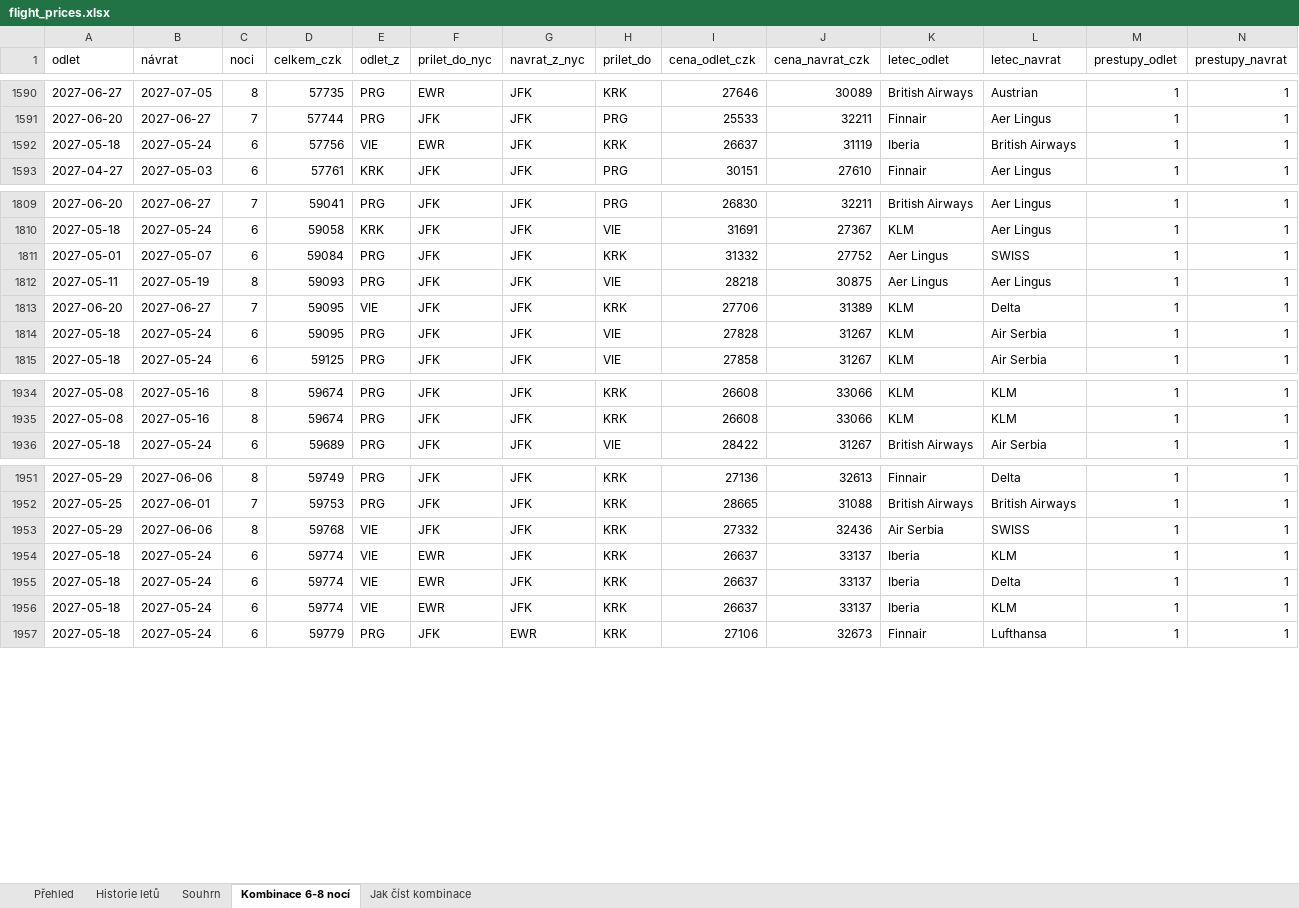
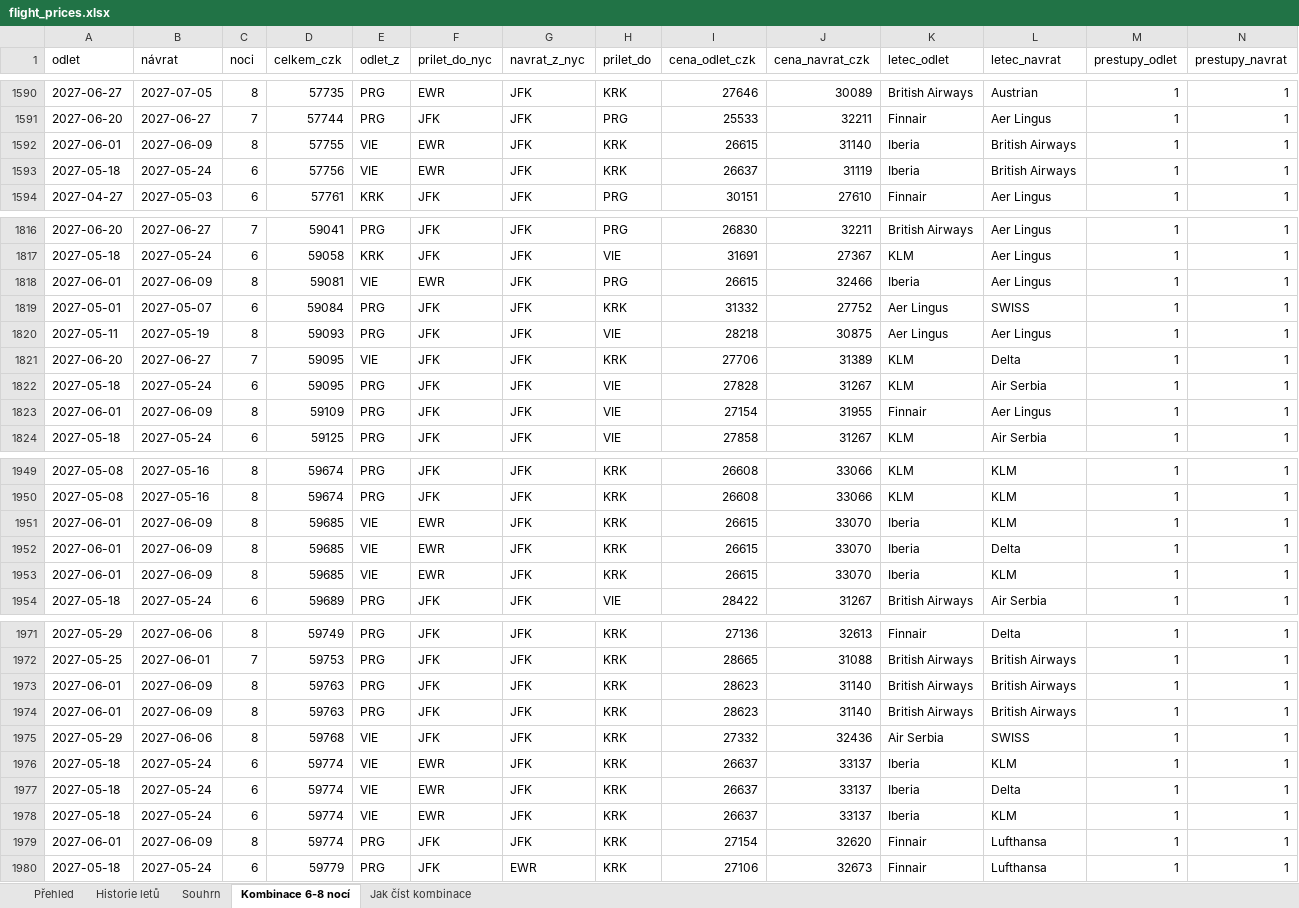
Before and after one commit to UM-26/flight-price-agent, an Excel workbook: data/flight_prices.xlsx, sheet Kombinace 6-8 nocí, drawn as a sheet; only a part is shown, gaps mark what is left out; values as stored, in another font and other column widths than the file's, no borders; rows hold the shown columns only; the diff covers the shown part only; the diff names each change by its address in the sheet, - before the commit and + after, or states it on an @@ line.

```diff
--- a/data/flight_prices.xlsx (sheet Kombinace 6-8 nocí)
+++ b/data/flight_prices.xlsx (sheet Kombinace 6-8 nocí)
+row 1592: 2027-06-01 | 2027-06-09 | 8 | 57755 | VIE | EWR | JFK | KRK | 26615 | 31140 | Iberia | British Airways | 1 | 1
+row 1818: 2027-06-01 | 2027-06-09 | 8 | 59081 | VIE | EWR | JFK | PRG | 26615 | 32466 | Iberia | Aer Lingus | 1 | 1
+row 1823: 2027-06-01 | 2027-06-09 | 8 | 59109 | PRG | JFK | JFK | VIE | 27154 | 31955 | Finnair | Aer Lingus | 1 | 1
+row 1951: 2027-06-01 | 2027-06-09 | 8 | 59685 | VIE | EWR | JFK | KRK | 26615 | 33070 | Iberia | KLM | 1 | 1
+row 1952: 2027-06-01 | 2027-06-09 | 8 | 59685 | VIE | EWR | JFK | KRK | 26615 | 33070 | Iberia | Delta | 1 | 1
+row 1953: 2027-06-01 | 2027-06-09 | 8 | 59685 | VIE | EWR | JFK | KRK | 26615 | 33070 | Iberia | KLM | 1 | 1
+row 1973: 2027-06-01 | 2027-06-09 | 8 | 59763 | PRG | JFK | JFK | KRK | 28623 | 31140 | British Airways | British Airways | 1 | 1
+row 1974: 2027-06-01 | 2027-06-09 | 8 | 59763 | PRG | JFK | JFK | KRK | 28623 | 31140 | British Airways | British Airways | 1 | 1
+row 1979: 2027-06-01 | 2027-06-09 | 8 | 59774 | PRG | JFK | JFK | KRK | 27154 | 32620 | Finnair | Lufthansa | 1 | 1
```
Also changed, not shown: 15 added rows and 24 removed rows elsewhere in this sheet, sheet Historie letů, sheet Souhrn, 2 other files.
